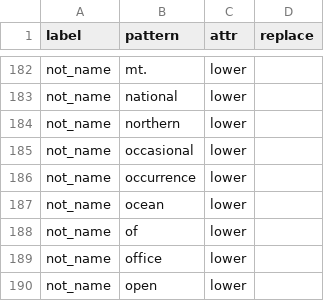
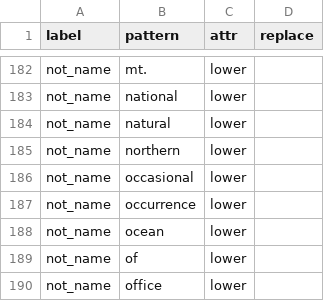
Before and after one commit to rafelafrance/traiter, a CSV file: traiter/pylib/traits/terms/name_terms.csv, drawn as a sheet; only a part is shown, gaps mark what is left out; the shorter side is filled out with more unchanged rows; the diff names each change by its address in the sheet, - before the commit and + after, or states it on an @@ line.

Commit message:
Add some name terms

```diff
--- a/traiter/pylib/traits/terms/name_terms.csv
+++ b/traiter/pylib/traits/terms/name_terms.csv
+row 184: not_name | natural | lower
```
Also changed, not shown: 1 other file.
